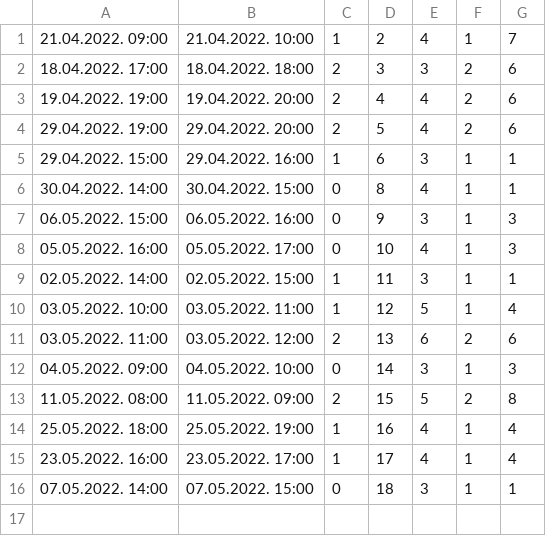
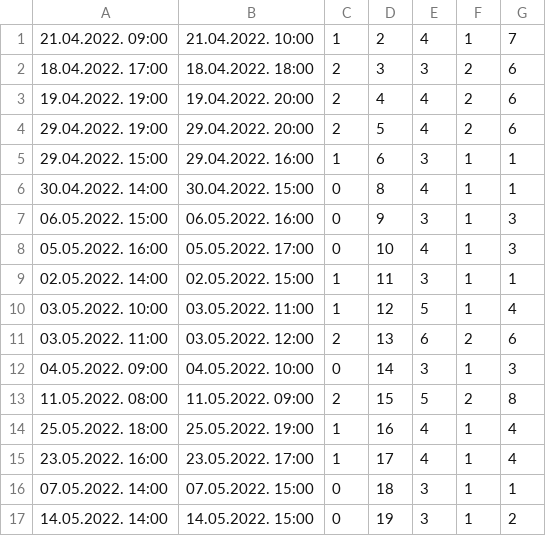
Before and after one commit to miloszeljko00/zdravstvena-ustanova, a CSV file: zdravstvena_ustanova/Resources/data/ScheduledAppointments.csv, drawn as a sheet; the diff names each change by its address in the sheet, - before the commit and + after, or states it on an @@ line.

```diff
--- a/zdravstvena_ustanova/Resources/data/ScheduledAppointments.csv
+++ b/zdravstvena_ustanova/Resources/data/ScheduledAppointments.csv
+row 17: 14.05.2022. 14:00 | 14.05.2022. 15:00 | 0 | 19 | 3 | 1 | 2
```
Also changed, not shown: 16 other files.
